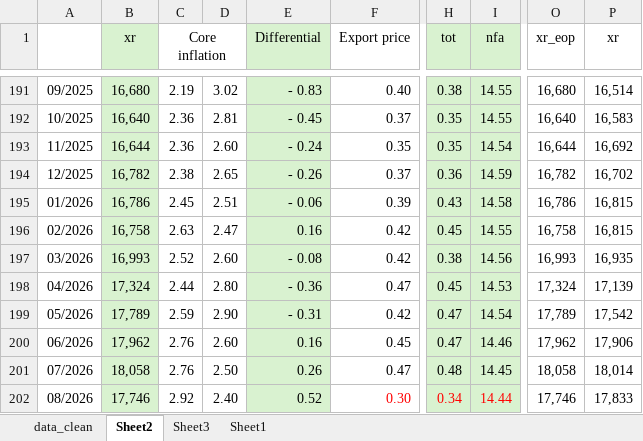
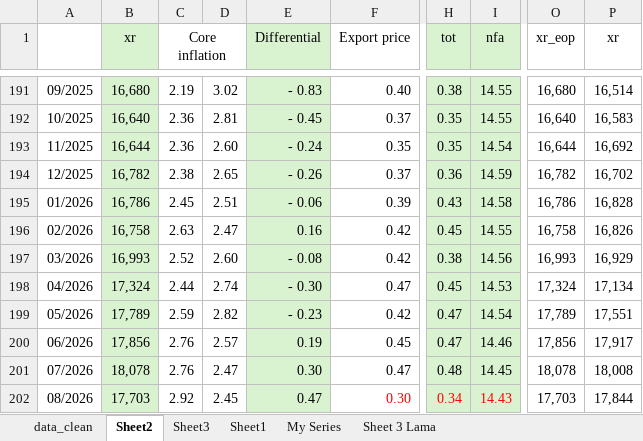
Before and after one commit to den-econ/beer, an Excel workbook: data_mod_rupiah.xlsx, sheet Sheet2, drawn as a sheet; only a part is shown, gaps mark what is left out; values as stored, in another font and other column widths than the file's, no borders; the diff covers the shown part only; the diff names each change by its address in the sheet, - before the commit and + after, or states it on an @@ line.

```diff
--- a/data_mod_rupiah.xlsx (sheet Sheet2)
+++ b/data_mod_rupiah.xlsx (sheet Sheet2)
+sheet tab: My Series
+sheet tab: Sheet 3 Lama
-P195 (xr): 16,815
+P195 (xr): 16,828
-P196 (xr): 16,815
+P196 (xr): 16,826
-P197 (xr): 16,935
+P197 (xr): 16,929
-D198: 2.80
+D198: 2.74
-E198 (Differential): - 0.36
+E198 (Differential): - 0.30
-P198 (xr): 17,139
+P198 (xr): 17,134
-D199: 2.90
+D199: 2.82
-E199 (Differential): - 0.31
+E199 (Differential): - 0.23
-P199 (xr): 17,542
+P199 (xr): 17,551
-B200 (xr): 17,962
+B200 (xr): 17,856
-D200: 2.60
+D200: 2.57
-E200 (Differential): 0.16
+E200 (Differential): 0.19
-O200 (xr_eop): 17,962
+O200 (xr_eop): 17,856
-P200 (xr): 17,906
+P200 (xr): 17,917
-B201 (xr): 18,058
+B201 (xr): 18,078
-D201: 2.50
+D201: 2.47
-E201 (Differential): 0.26
+E201 (Differential): 0.30
-O201 (xr_eop): 18,058
+O201 (xr_eop): 18,078
-P201 (xr): 18,014
+P201 (xr): 18,008
-B202 (xr): 17,746
+B202 (xr): 17,703
-D202: 2.40
+D202: 2.45
-E202 (Differential): 0.52
+E202 (Differential): 0.47
-I202 (nfa): 14.44
+I202 (nfa): 14.43
-O202 (xr_eop): 17,746
+O202 (xr_eop): 17,703
-P202 (xr): 17,833
+P202 (xr): 17,844
```
Also changed, not shown: 1 added row and 10 edited cells elsewhere in this sheet, sheet Sheet3, sheet data_clean, sheet Sheet1, simple_idr_beer_model.xlsx, 1 other file.
